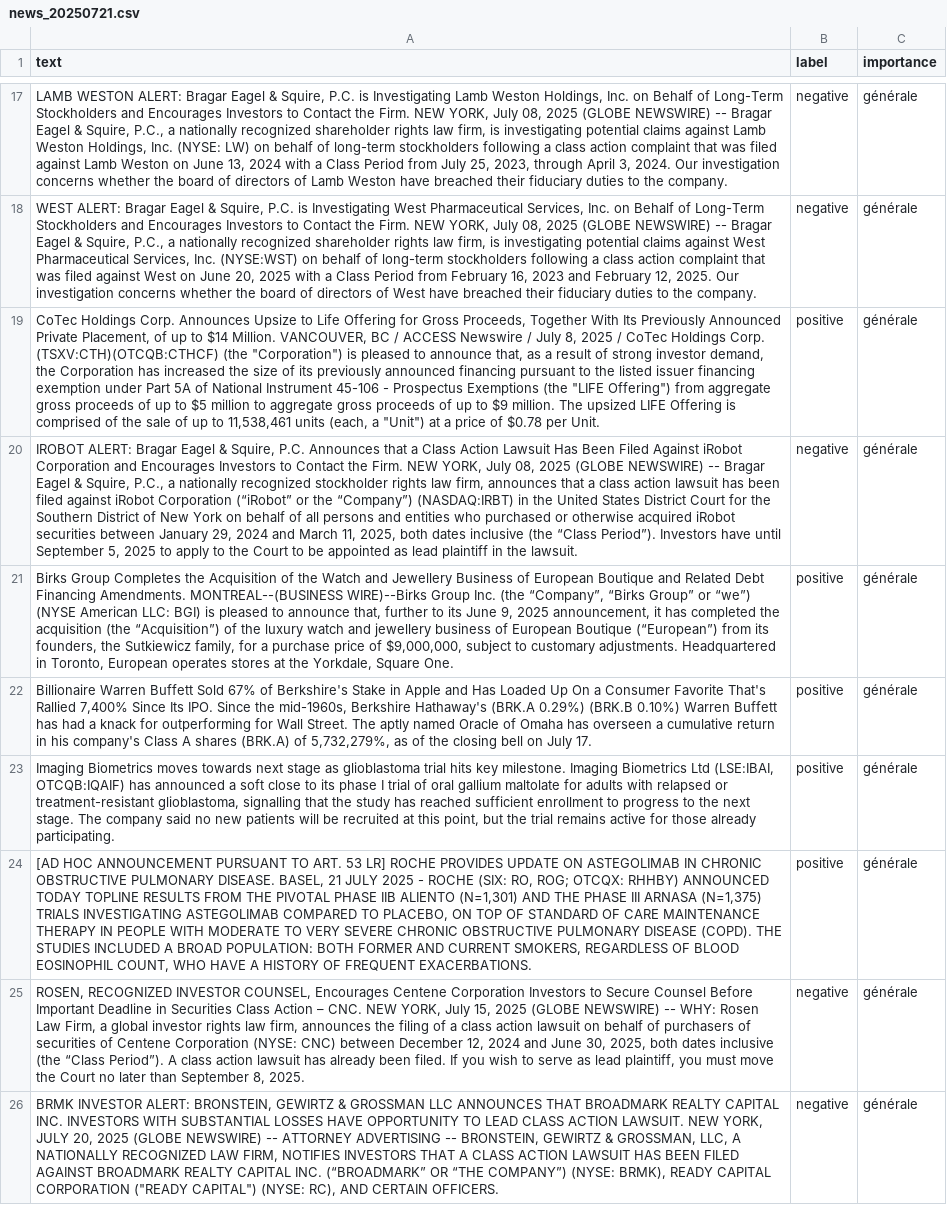
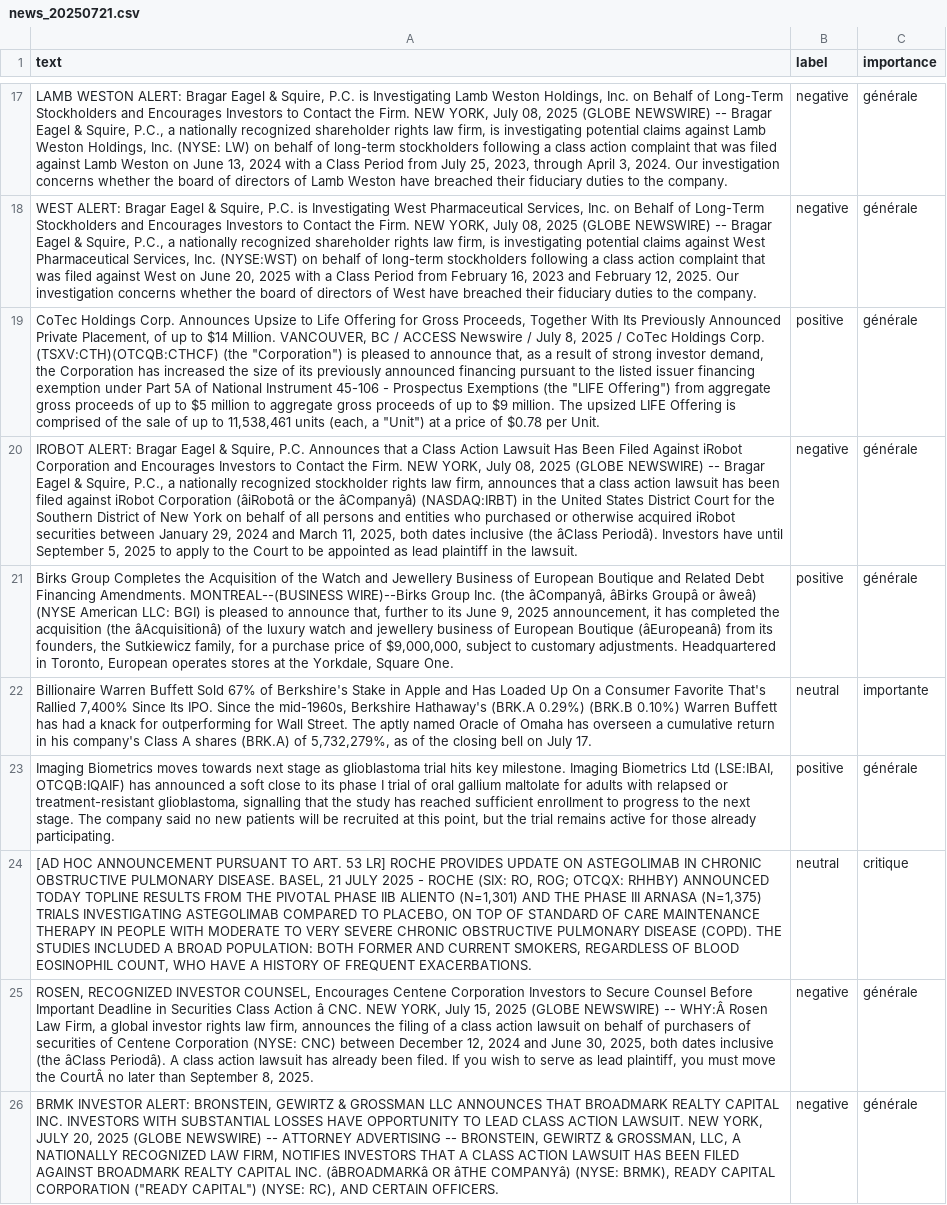
Before and after one commit to Bencode92/tradepulse-ml, a CSV file: datasets/news_20250721.csv, drawn as a sheet; only a part is shown, gaps mark what is left out; the diff covers the shown part only; the diff names each change by its address in the sheet, - before the commit and + after, or states it on an @@ line.

Commit message:
Update news_20250721.csv via web editor (197 lignes)

```diff
--- a/datasets/news_20250721.csv
+++ b/datasets/news_20250721.csv
-A20 (text): …iRobot Corporation (“iRobot” or the “Company”) (NASDAQ:IRBT) in the United States District Court for the Southern District of New York on behalf of all persons and entities who purchased or otherwise acquired iRobot securities between January 29, 2024 and March 11, 2025, both dates inclusive (the “Class Period”). Investors have…
+A20 (text): …iRobot Corporation (âiRobotâ or the âCompanyâ) (NASDAQ:IRBT) in the United States District Court for the Southern District of New York on behalf of all persons and entities who purchased or otherwise acquired iRobot securities between January 29, 2024 and March 11, 2025, both dates inclusive (the âClass Periodâ). Investors have…
-A21 (text): …Inc. (the “Company”, “Birks Group” or “we”) (NYSE American LLC: BGI) is pleased to announce that, further to its June 9, 2025 announcement, it has completed the acquisition (the “Acquisition”) of the luxury watch and jewellery business of European Boutique (“European”) from its…
+A21 (text): …Inc. (the âCompanyâ, âBirks Groupâ or âweâ) (NYSE American LLC: BGI) is pleased to announce that, further to its June 9, 2025 announcement, it has completed the acquisition (the âAcquisitionâ) of the luxury watch and jewellery business of European Boutique (âEuropeanâ) from its…
-B22 (label): positive
+B22 (label): neutral
-C22 (importance): générale
+C22 (importance): importante
-B24 (label): positive
+B24 (label): neutral
-C24 (importance): générale
+C24 (importance): critique
-A25 (text): …Class Action – CNC. NEW YORK, July 15, 2025 (GLOBE NEWSWIRE) -- WHY: Rosen Law Firm, a global investor rights law firm, announces the filing of a class action lawsuit on behalf of purchasers of securities of Centene Corporation (NYSE: CNC) between December 12, 2024 and June 30, 2025, both dates inclusive (the “Class Period”). A class action lawsuit has already been filed. If you wish to serve as lead plaintiff, you must move the Court no later…
+A25 (text): …Class Action â CNC. NEW YORK, July 15, 2025 (GLOBE NEWSWIRE) -- WHY:Â Rosen Law Firm, a global investor rights law firm, announces the filing of a class action lawsuit on behalf of purchasers of securities of Centene Corporation (NYSE: CNC) between December 12, 2024 and June 30, 2025, both dates inclusive (the âClass Periodâ). A class action lawsuit has already been filed. If you wish to serve as lead plaintiff, you must move the CourtÂ no later…
-A26 (text): …CAPITAL INC. (“BROADMARK” OR “THE COMPANY”) (NYSE: BRMK),…
+A26 (text): …CAPITAL INC. (âBROADMARKâ OR âTHE COMPANYâ) (NYSE: BRMK),…
```
Also changed, not shown: 5 added rows, 5 removed rows and 132 edited cells elsewhere in this file.
